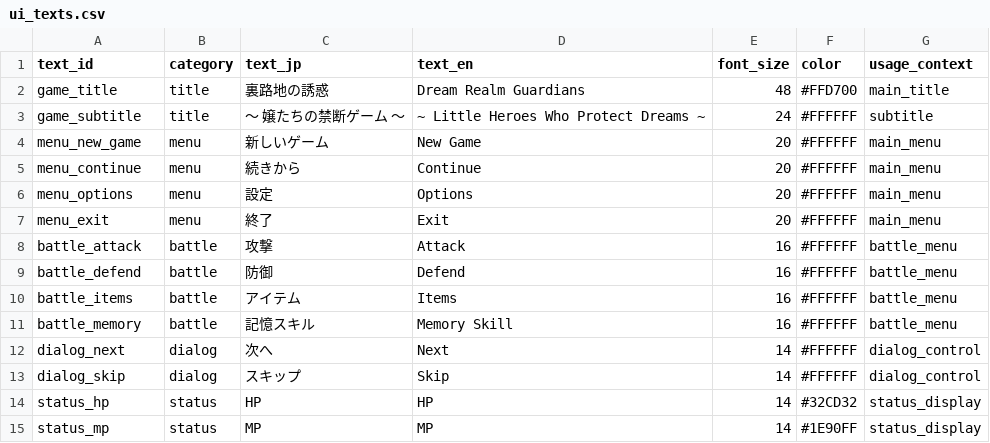
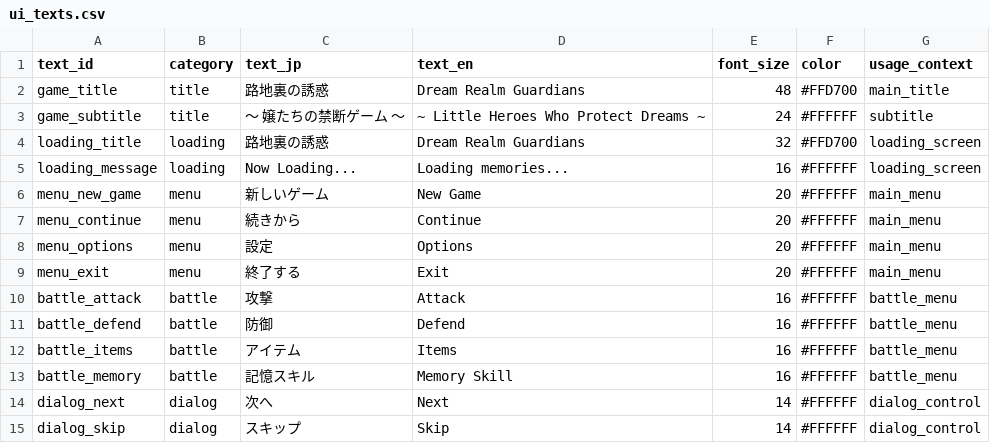
Before and after one commit to k4zuki0539/dream-realm-guardians, a CSV file: data/ui_texts.csv, drawn as a sheet; only a part is shown; the shorter side is filled out with more unchanged rows.

```diff
--- a/data/ui_texts.csv
+++ b/data/ui_texts.csv
@@ -1,4 +1,6 @@
 text_id,category,text_jp,text_en,font_size,color,usage_context
-game_title,title,裏路地の誘惑,Dream Realm Guardians,48,#FFD700,main_title
+game_title,title,路地裏の誘惑,Dream Realm Guardians,48,#FFD700,main_title
 game_subtitle,title,〜 嬢たちの禁断ゲーム 〜,~ Little Heroes Who Protect Dreams ~,24,#FFFFFF,subtitle
+loading_title,loading,路地裏の誘惑,Dream Realm Guardians,32,#FFD700,loading_screen
+loading_message,loading,Now Loading...,Loading memories...,16,#FFFFFF,loading_screen
 menu_new_game,menu,新しいゲーム,New Game,20,#FFFFFF,main_menu
@@ -6,3 +8,3 @@ menu_continue,menu,続きから,Continue,20,#FFFFFF,main_menu
 menu_options,menu,設定,Options,20,#FFFFFF,main_menu
-menu_exit,menu,終了,Exit,20,#FFFFFF,main_menu
+menu_exit,menu,終了する,Exit,20,#FFFFFF,main_menu
 battle_attack,battle,攻撃,Attack,16,#FFFFFF,battle_menu
```
Also changed, not shown: data/scenes.csv, 14 other files.
